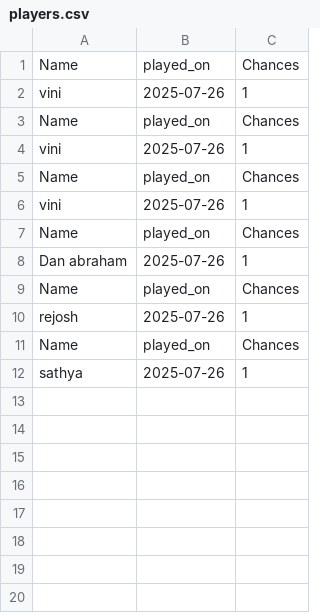
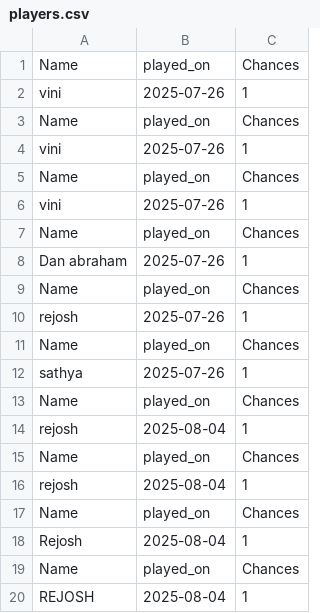
Before and after one commit to vinipaul/number_guess_game_app, a CSV file: players.csv, drawn as a sheet; the diff names each change by its address in the sheet, - before the commit and + after, or states it on an @@ line.

```diff
--- a/players.csv
+++ b/players.csv
+row 13: Name | played_on | Chances
+row 14: rejosh | 2025-08-04 | 1
+row 15: Name | played_on | Chances
+row 16: rejosh | 2025-08-04 | 1
+row 17: Name | played_on | Chances
+row 18: Rejosh | 2025-08-04 | 1
+row 19: Name | played_on | Chances
+row 20: REJOSH | 2025-08-04 | 1
```
Also changed, not shown: 2 other files.
